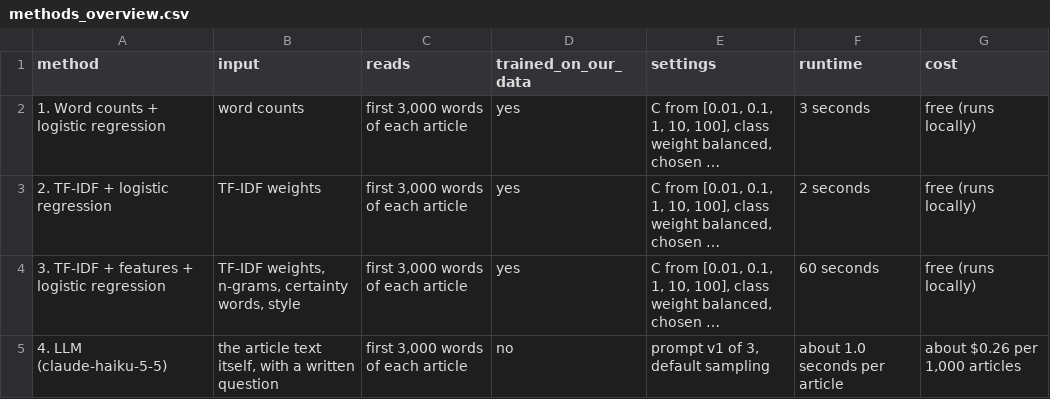
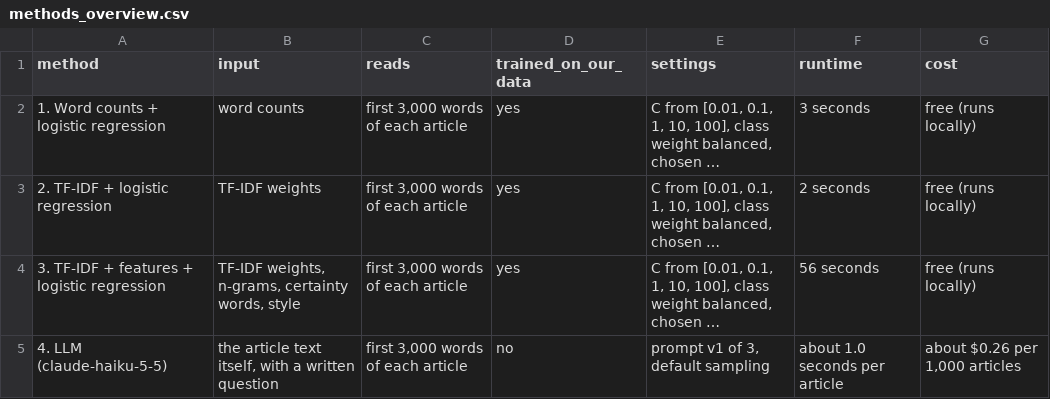
Before and after one commit to kenoja/FML-fake-news, a CSV file: results/tables/methods_overview.csv, drawn as a sheet; long unchanged cells end in …; the diff names each change by its address in the sheet, - before the commit and + after, or states it on an @@ line.

```diff
--- a/results/tables/methods_overview.csv
+++ b/results/tables/methods_overview.csv
-F4 (runtime): 60 seconds
+F4 (runtime): 56 seconds
```
Also changed, not shown: 5 other files.
